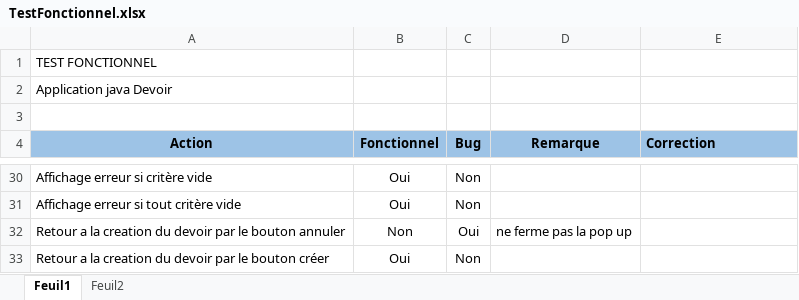
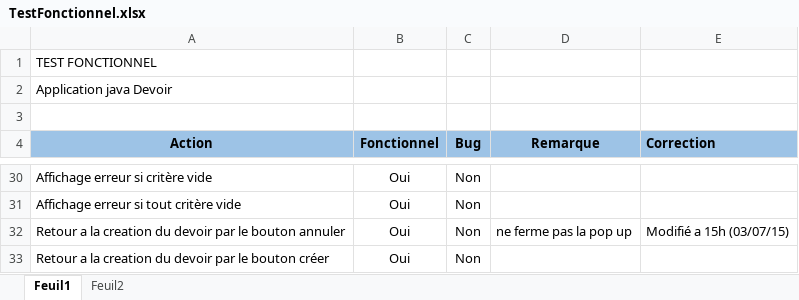
Before and after one commit to MozgiDev/scrumweek, an Excel workbook: ressource/TestFonctionnel.xlsx, sheet Feuil1, drawn as a sheet; only a part is shown, gaps mark what is left out; values as stored, in another font and other column widths than the file's, no borders; the diff names each change by its address in the sheet, - before the commit and + after, or states it on an @@ line.

```diff
--- a/ressource/TestFonctionnel.xlsx (sheet Feuil1)
+++ b/ressource/TestFonctionnel.xlsx (sheet Feuil1)
-B32 (Fonctionnel): Non
+B32 (Fonctionnel): Oui
-C32 (Bug): Oui
+C32 (Bug): Non
-E32 (Correction): (empty)
+E32 (Correction): Modifié a 15h (03/07/15)
```
Also changed, not shown: 5 other files.
